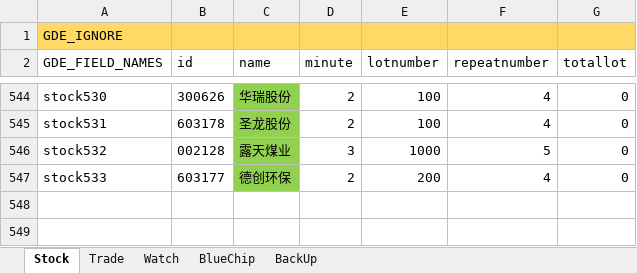
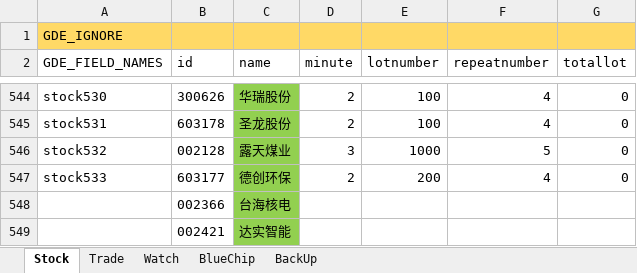
Before and after one commit to zsdarkblue/TradeStation_ContinuousTrade, an Excel workbook: stock.xlsx, sheet Stock, drawn as a sheet; only a part is shown, gaps mark what is left out; values as stored, in another font and other column widths than the file's, no borders; the diff names each change by its address in the sheet, - before the commit and + after, or states it on an @@ line.

```diff
--- a/stock.xlsx (sheet Stock)
+++ b/stock.xlsx (sheet Stock)
+row 548:  | 002366 | 台海核电
+row 549:  | 002421 | 达实智能
```
Also changed, not shown: sheet Trade, 5 other files.
